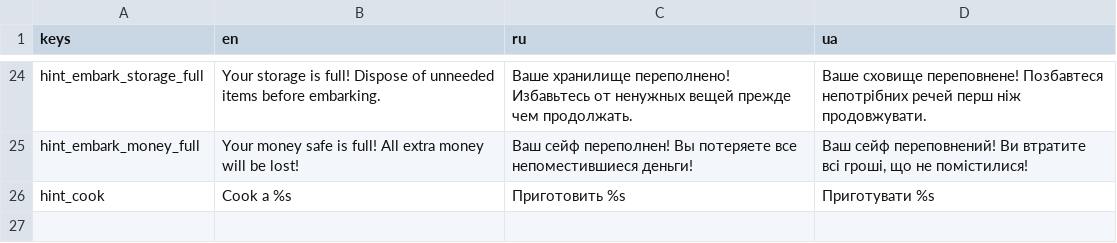
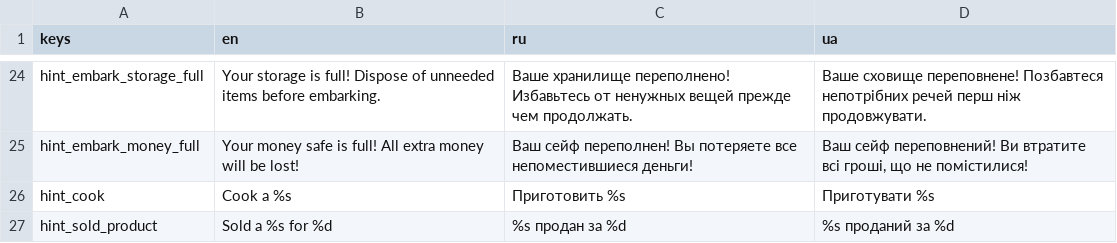
Before and after one commit to dmitriy-shmilo/GBIC23, a CSV file: assets/text/BagelQuest - tr_hint.csv, drawn as a sheet; only a part is shown, gaps mark what is left out; the diff names each change by its address in the sheet, - before the commit and + after, or states it on an @@ line.

```diff
--- a/assets/text/BagelQuest - tr_hint.csv
+++ b/assets/text/BagelQuest - tr_hint.csv
+row 27: hint_sold_product | Sold a %s for %d | %s продан за %d | %s проданий за %d
```
Also changed, not shown: assets/text/BagelQuest - tr_traits.csv, assets/text/BagelQuest - tr_ui.csv, 19 other files.
